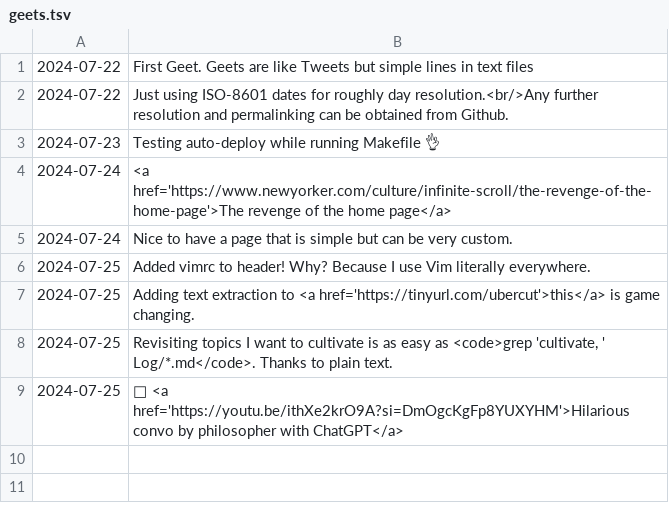
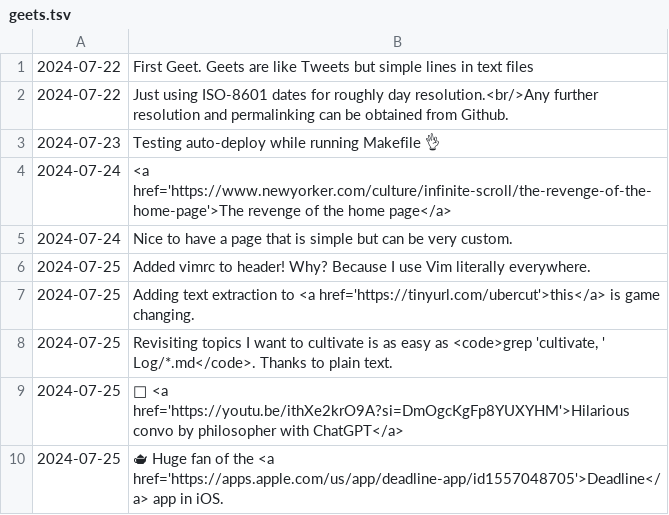
Before and after one commit to geetduggal/geetduggal.github.io, a TSV file: geets.tsv, drawn as a sheet; the diff names each change by its address in the sheet, - before the commit and + after, or states it on an @@ line.

Commit message:
Minor mods

```diff
--- a/geets.tsv
+++ b/geets.tsv
+row 10: 2024-07-25 | 🫖 Huge fan of the <a href='https://apps.apple.com/us/app/deadline-app/id1557048705'>Deadline</a> app in iOS.
```
